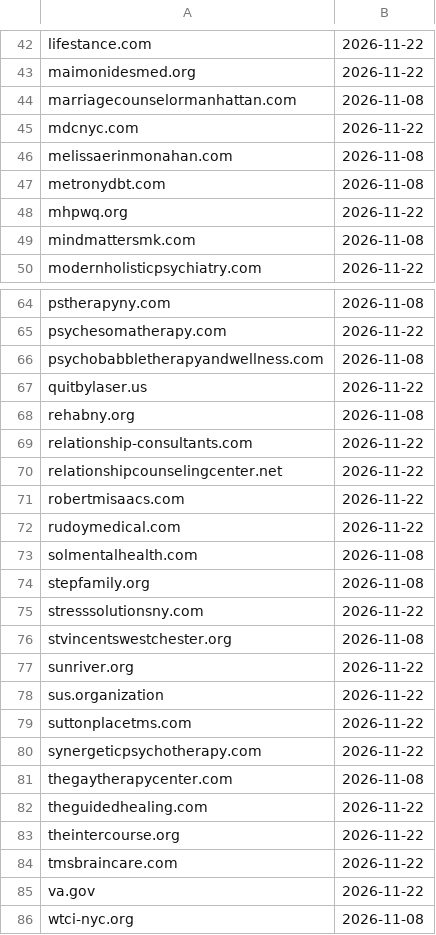
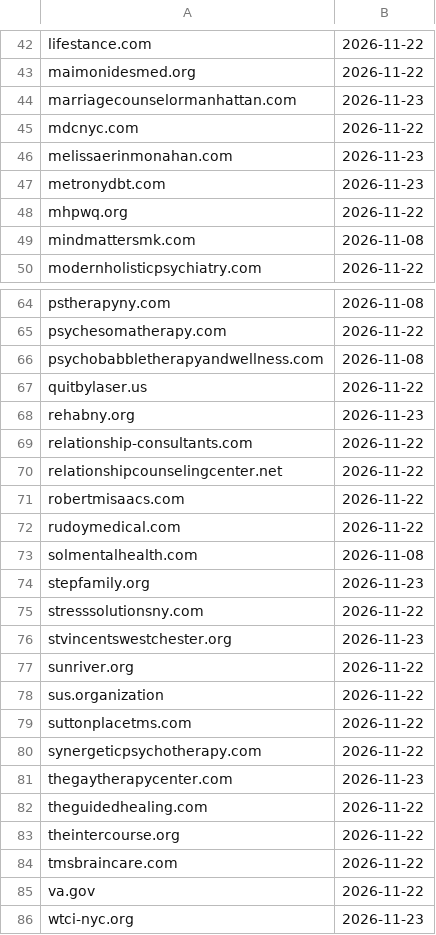
Before and after one commit to bnwagu247-git/brooklyn-clinic-automation, a CSV file: crawl_log.csv, drawn as a sheet; only a part is shown, gaps mark what is left out; the diff covers the shown part only.

```diff
--- a/crawl_log.csv
+++ b/crawl_log.csv
@@ -43,6 +43,6 @@ lifestance.com,2026-11-22
 maimonidesmed.org,2026-11-22
-marriagecounselormanhattan.com,2026-11-08
+marriagecounselormanhattan.com,2026-11-23
 mdcnyc.com,2026-11-22
-melissaerinmonahan.com,2026-11-08
-metronydbt.com,2026-11-08
+melissaerinmonahan.com,2026-11-23
+metronydbt.com,2026-11-23
 mhpwq.org,2026-11-22
@@ -67,3 +67,3 @@ psychobabbletherapyandwellness.com,2026-11-08
 quitbylaser.us,2026-11-22
-rehabny.org,2026-11-08
+rehabny.org,2026-11-23
 relationship-consultants.com,2026-11-22
@@ -73,5 +73,5 @@ rudoymedical.com,2026-11-22
 solmentalhealth.com,2026-11-08
-stepfamily.org,2026-11-08
+stepfamily.org,2026-11-23
 stresssolutionsny.com,2026-11-22
-stvincentswestchester.org,2026-11-08
+stvincentswestchester.org,2026-11-23
 sunriver.org,2026-11-22
@@ -80,3 +80,3 @@ suttonplacetms.com,2026-11-22
 synergeticpsychotherapy.com,2026-11-22
-thegaytherapycenter.com,2026-11-08
+thegaytherapycenter.com,2026-11-23
 theguidedhealing.com,2026-11-22
@@ -85,2 +85,2 @@ tmsbraincare.com,2026-11-22
 va.gov,2026-11-22
-wtci-nyc.org,2026-11-08
+wtci-nyc.org,2026-11-23
```
Also changed, not shown: 9 edited cells elsewhere in this file, clinics_master.csv.
